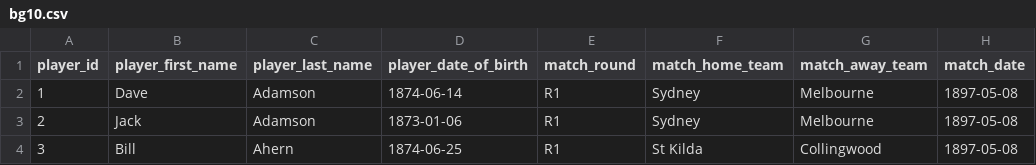
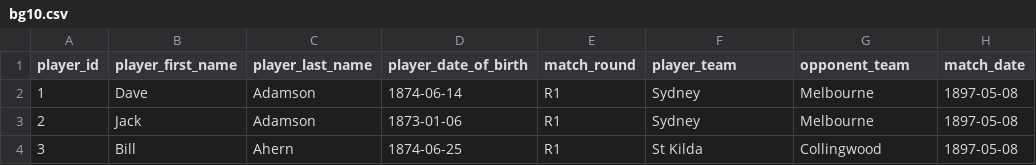
Before and after one commit to neilfws/aflstats, a CSV file: data/bg10.csv, drawn as a sheet; only a part is shown.

Commit message:
Edited column names

```diff
--- a/data/bg10.csv
+++ b/data/bg10.csv
@@ -1,2 +1,2 @@
-player_id,player_first_name,player_last_name,player_date_of_birth,match_round,match_home_team,match_away_team,match_date
+player_id,player_first_name,player_last_name,player_date_of_birth,match_round,player_team,opponent_team,match_date
 1,Dave,Adamson,1874-06-14,R1,Sydney,Melbourne,1897-05-08
```
